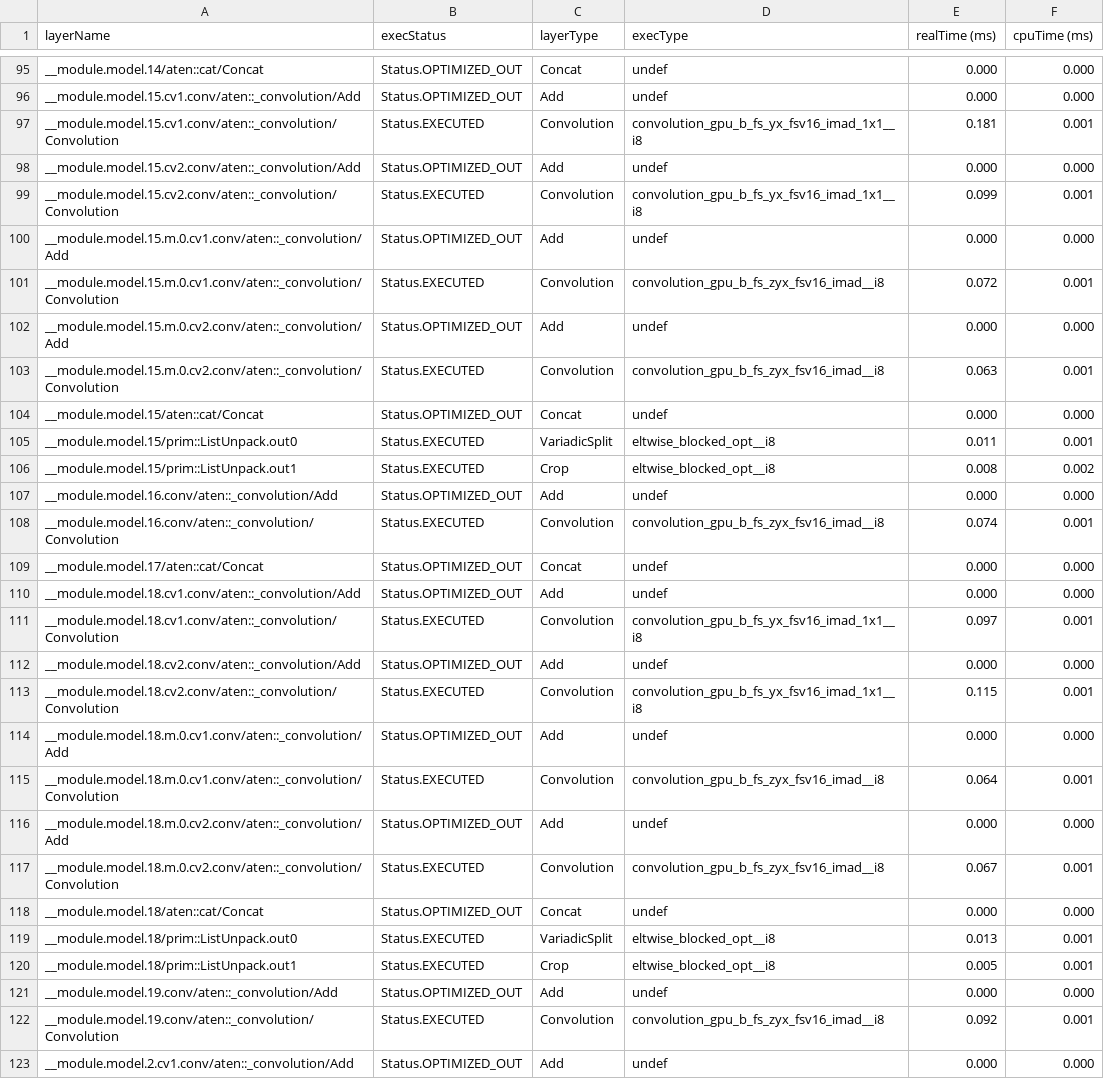
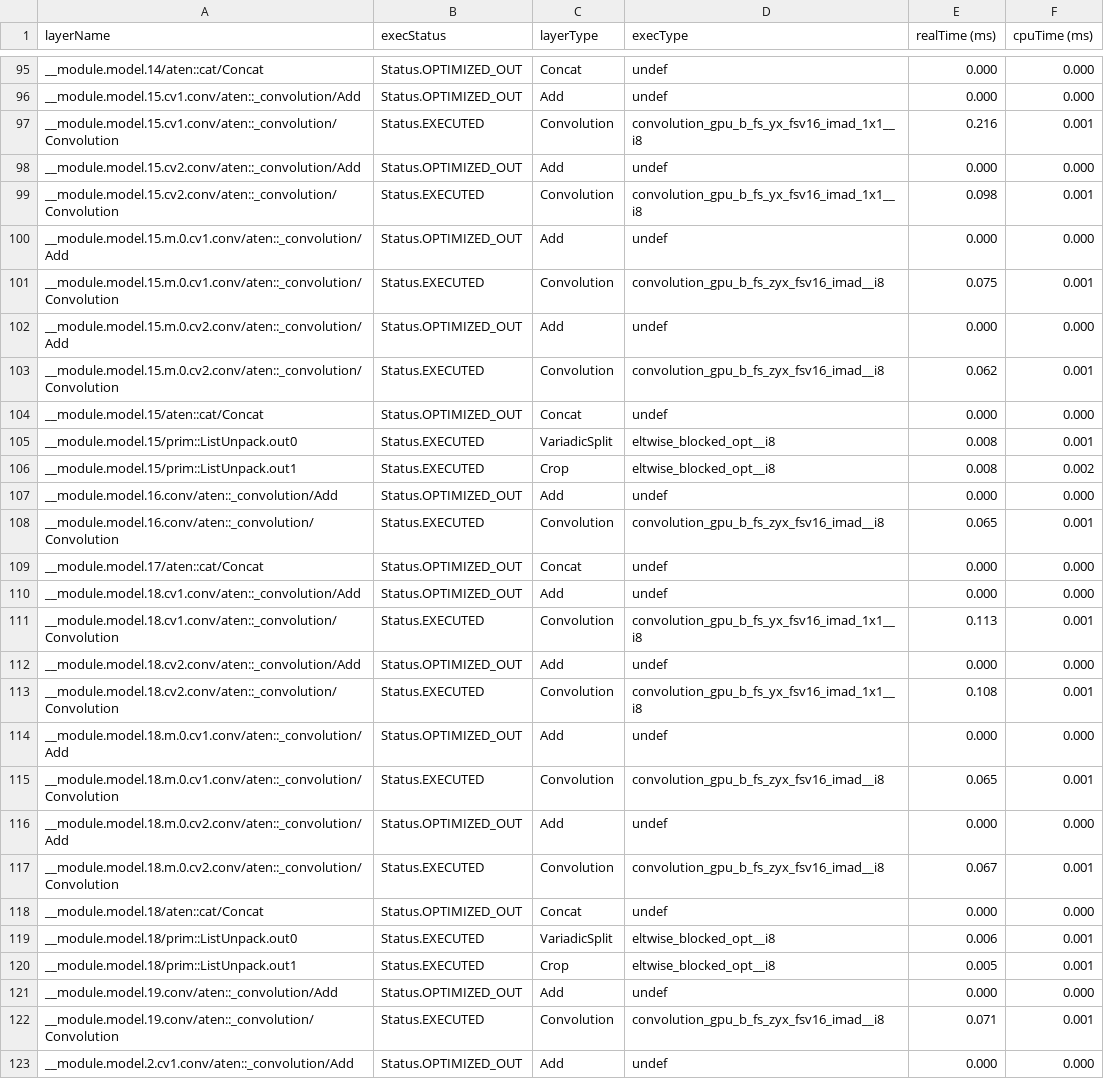
Before and after one commit to SuperDuu/RBC2026, a CSV file: SpearHead_HighPerformance/benchmark_report_yolov8n/gpu/benchmark_detailed_counters_report.csv, drawn as a sheet; only a part is shown, gaps mark what is left out; the diff covers the shown part only.

```diff
--- a/SpearHead_HighPerformance/benchmark_report_yolov8n/gpu/benchmark_detailed_counters_report.csv
+++ b/SpearHead_HighPerformance/benchmark_report_yolov8n/gpu/benchmark_detailed_counters_report.csv
@@ -96,21 +96,21 @@ __module.model.14/aten::cat/Concat;Status.OPTIMIZED_OUT;Concat;undef;0.000;0.000
 __module.model.15.cv1.conv/aten::_convolution/Add;Status.OPTIMIZED_OUT;Add;undef;0.000;0.000
-__module.model.15.cv1.conv/aten::_convolution/Convolution;Status.EXECUTED;Convolution;convolution_gpu_b_fs_yx_fsv16_imad_1x1__i8;0.181;0.001
+__module.model.15.cv1.conv/aten::_convolution/Convolution;Status.EXECUTED;Convolution;convolution_gpu_b_fs_yx_fsv16_imad_1x1__i8;0.216;0.001
 __module.model.15.cv2.conv/aten::_convolution/Add;Status.OPTIMIZED_OUT;Add;undef;0.000;0.000
-__module.model.15.cv2.conv/aten::_convolution/Convolution;Status.EXECUTED;Convolution;convolution_gpu_b_fs_yx_fsv16_imad_1x1__i8;0.099;0.001
+__module.model.15.cv2.conv/aten::_convolution/Convolution;Status.EXECUTED;Convolution;convolution_gpu_b_fs_yx_fsv16_imad_1x1__i8;0.098;0.001
 __module.model.15.m.0.cv1.conv/aten::_convolution/Add;Status.OPTIMIZED_OUT;Add;undef;0.000;0.000
-__module.model.15.m.0.cv1.conv/aten::_convolution/Convolution;Status.EXECUTED;Convolution;convolution_gpu_b_fs_zyx_fsv16_imad__i8;0.072;0.001
+__module.model.15.m.0.cv1.conv/aten::_convolution/Convolution;Status.EXECUTED;Convolution;convolution_gpu_b_fs_zyx_fsv16_imad__i8;0.075;0.001
 __module.model.15.m.0.cv2.conv/aten::_convolution/Add;Status.OPTIMIZED_OUT;Add;undef;0.000;0.000
-__module.model.15.m.0.cv2.conv/aten::_convolution/Convolution;Status.EXECUTED;Convolution;convolution_gpu_b_fs_zyx_fsv16_imad__i8;0.063;0.001
+__module.model.15.m.0.cv2.conv/aten::_convolution/Convolution;Status.EXECUTED;Convolution;convolution_gpu_b_fs_zyx_fsv16_imad__i8;0.062;0.001
 __module.model.15/aten::cat/Concat;Status.OPTIMIZED_OUT;Concat;undef;0.000;0.000
-__module.model.15/prim::ListUnpack.out0;Status.EXECUTED;VariadicSplit;eltwise_blocked_opt__i8;0.011;0.001
+__module.model.15/prim::ListUnpack.out0;Status.EXECUTED;VariadicSplit;eltwise_blocked_opt__i8;0.008;0.001
 __module.model.15/prim::ListUnpack.out1;Status.EXECUTED;Crop;eltwise_blocked_opt__i8;0.008;0.002
 __module.model.16.conv/aten::_convolution/Add;Status.OPTIMIZED_OUT;Add;undef;0.000;0.000
-__module.model.16.conv/aten::_convolution/Convolution;Status.EXECUTED;Convolution;convolution_gpu_b_fs_zyx_fsv16_imad__i8;0.074;0.001
+__module.model.16.conv/aten::_convolution/Convolution;Status.EXECUTED;Convolution;convolution_gpu_b_fs_zyx_fsv16_imad__i8;0.065;0.001
 __module.model.17/aten::cat/Concat;Status.OPTIMIZED_OUT;Concat;undef;0.000;0.000
 __module.model.18.cv1.conv/aten::_convolution/Add;Status.OPTIMIZED_OUT;Add;undef;0.000;0.000
-__module.model.18.cv1.conv/aten::_convolution/Convolution;Status.EXECUTED;Convolution;convolution_gpu_b_fs_yx_fsv16_imad_1x1__i8;0.097;0.001
+__module.model.18.cv1.conv/aten::_convolution/Convolution;Status.EXECUTED;Convolution;convolution_gpu_b_fs_yx_fsv16_imad_1x1__i8;0.113;0.001
 __module.model.18.cv2.conv/aten::_convolution/Add;Status.OPTIMIZED_OUT;Add;undef;0.000;0.000
-__module.model.18.cv2.conv/aten::_convolution/Convolution;Status.EXECUTED;Convolution;convolution_gpu_b_fs_yx_fsv16_imad_1x1__i8;0.115;0.001
+__module.model.18.cv2.conv/aten::_convolution/Convolution;Status.EXECUTED;Convolution;convolution_gpu_b_fs_yx_fsv16_imad_1x1__i8;0.108;0.001
 __module.model.18.m.0.cv1.conv/aten::_convolution/Add;Status.OPTIMIZED_OUT;Add;undef;0.000;0.000
-__module.model.18.m.0.cv1.conv/aten::_convolution/Convolution;Status.EXECUTED;Convolution;convolution_gpu_b_fs_zyx_fsv16_imad__i8;0.064;0.001
+__module.model.18.m.0.cv1.conv/aten::_convolution/Convolution;Status.EXECUTED;Convolution;convolution_gpu_b_fs_zyx_fsv16_imad__i8;0.065;0.001
 __module.model.18.m.0.cv2.conv/aten::_convolution/Add;Status.OPTIMIZED_OUT;Add;undef;0.000;0.000
@@ -118,6 +118,6 @@ __module.model.18.m.0.cv2.conv/aten::_convolution/Convolution;Status.EXECUTED;Co
 __module.model.18/aten::cat/Concat;Status.OPTIMIZED_OUT;Concat;undef;0.000;0.000
-__module.model.18/prim::ListUnpack.out0;Status.EXECUTED;VariadicSplit;eltwise_blocked_opt__i8;0.013;0.001
+__module.model.18/prim::ListUnpack.out0;Status.EXECUTED;VariadicSplit;eltwise_blocked_opt__i8;0.006;0.001
 __module.model.18/prim::ListUnpack.out1;Status.EXECUTED;Crop;eltwise_blocked_opt__i8;0.005;0.001
 __module.model.19.conv/aten::_convolution/Add;Status.OPTIMIZED_OUT;Add;undef;0.000;0.000
-__module.model.19.conv/aten::_convolution/Convolution;Status.EXECUTED;Convolution;convolution_gpu_b_fs_zyx_fsv16_imad__i8;0.092;0.001
+__module.model.19.conv/aten::_convolution/Convolution;Status.EXECUTED;Convolution;convolution_gpu_b_fs_zyx_fsv16_imad__i8;0.071;0.001
 __module.model.2.cv1.conv/aten::_convolution/Add;Status.OPTIMIZED_OUT;Add;undef;0.000;0.000
```
Also changed, not shown: 102 edited cells elsewhere in this file, SpearHead_HighPerformance/benchmark_report_yolov8n/cpu/benchmark_detailed_counters_report.csv, SpearHead_HighPerformance/benchmark_report_yolov8n/cpu/benchmark_report.csv, 44 other files.
